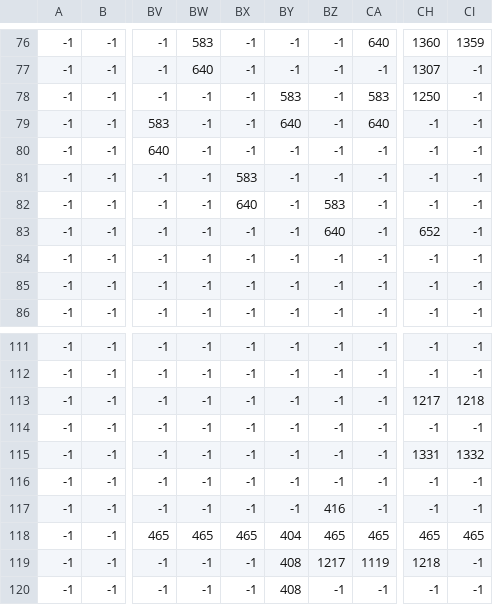
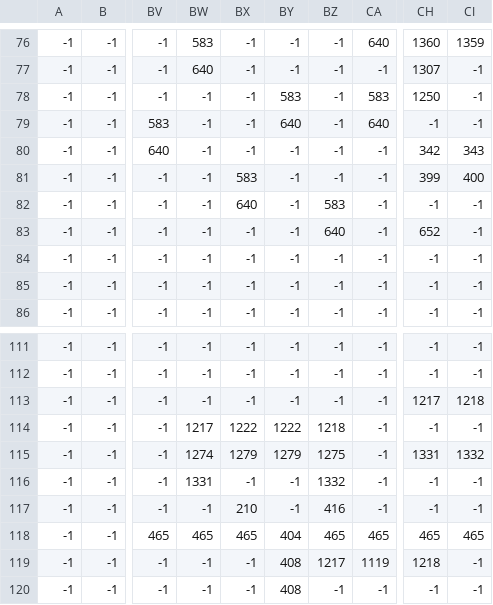
Before and after one commit to kwstanths/billy-the-game, a CSV file: src/bin/main/billy_map_Tile Layer 2.csv, drawn as a sheet; only a part is shown, gaps mark what is left out; the diff names each change by its address in the sheet, - before the commit and + after, or states it on an @@ line.

Commit message:
Day 108: Added map packing for tile draw call batching, broke map properties

```diff
--- a/src/bin/main/billy_map_Tile Layer 2.csv
+++ b/src/bin/main/billy_map_Tile Layer 2.csv
-CH80: -1
+CH80: 342
-CI80: -1
+CI80: 343
-CH81: -1
+CH81: 399
-CI81: -1
+CI81: 400
-BW114: -1
+BW114: 1217
-BX114: -1
+BX114: 1222
-BY114: -1
+BY114: 1222
-BZ114: -1
+BZ114: 1218
-BW115: -1
+BW115: 1274
-BX115: -1
+BX115: 1279
-BY115: -1
+BY115: 1279
-BZ115: -1
+BZ115: 1275
-BW116: -1
+BW116: 1331
-BZ116: -1
+BZ116: 1332
-BX117: -1
+BX117: 210
```
Also changed, not shown: src/bin/main/billy_map_Tile Layer 1.csv, 11 other files.
